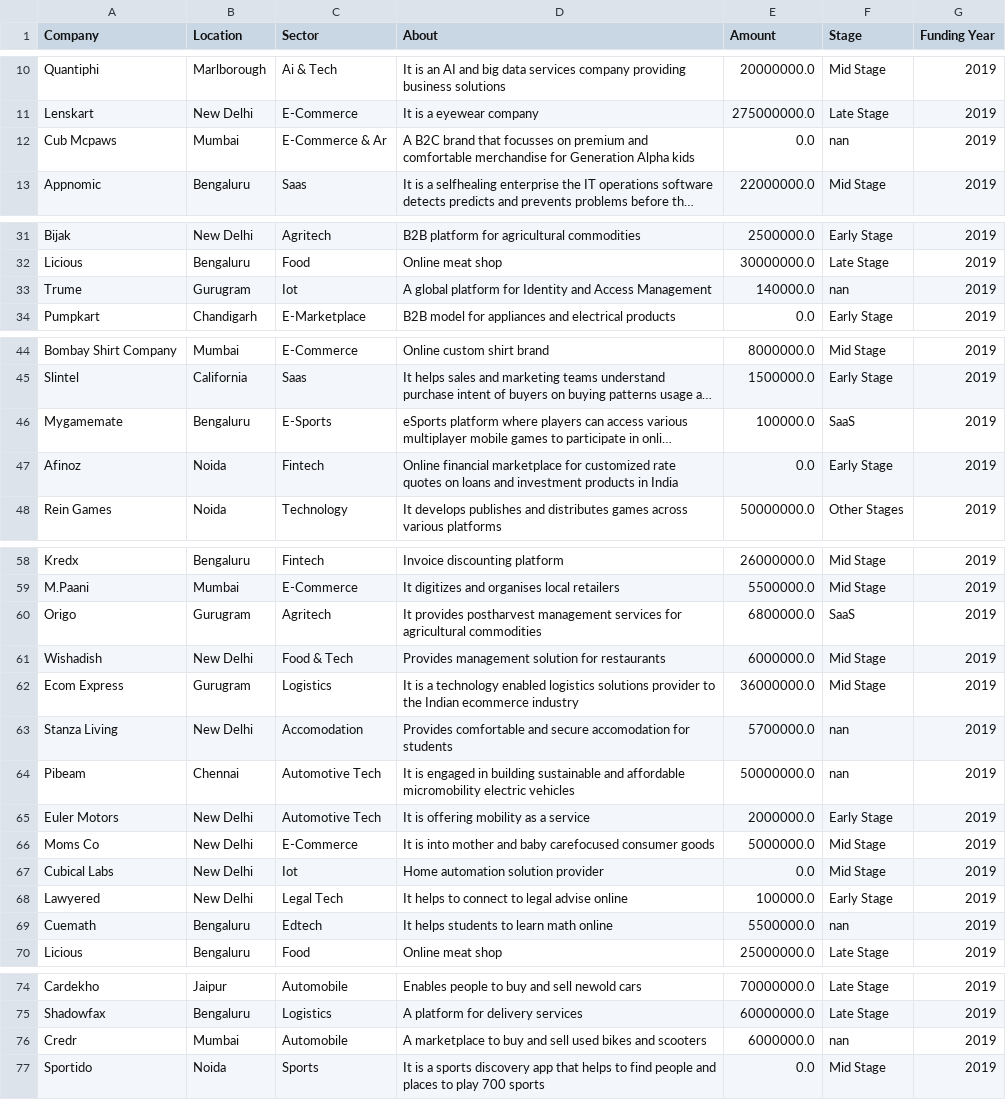
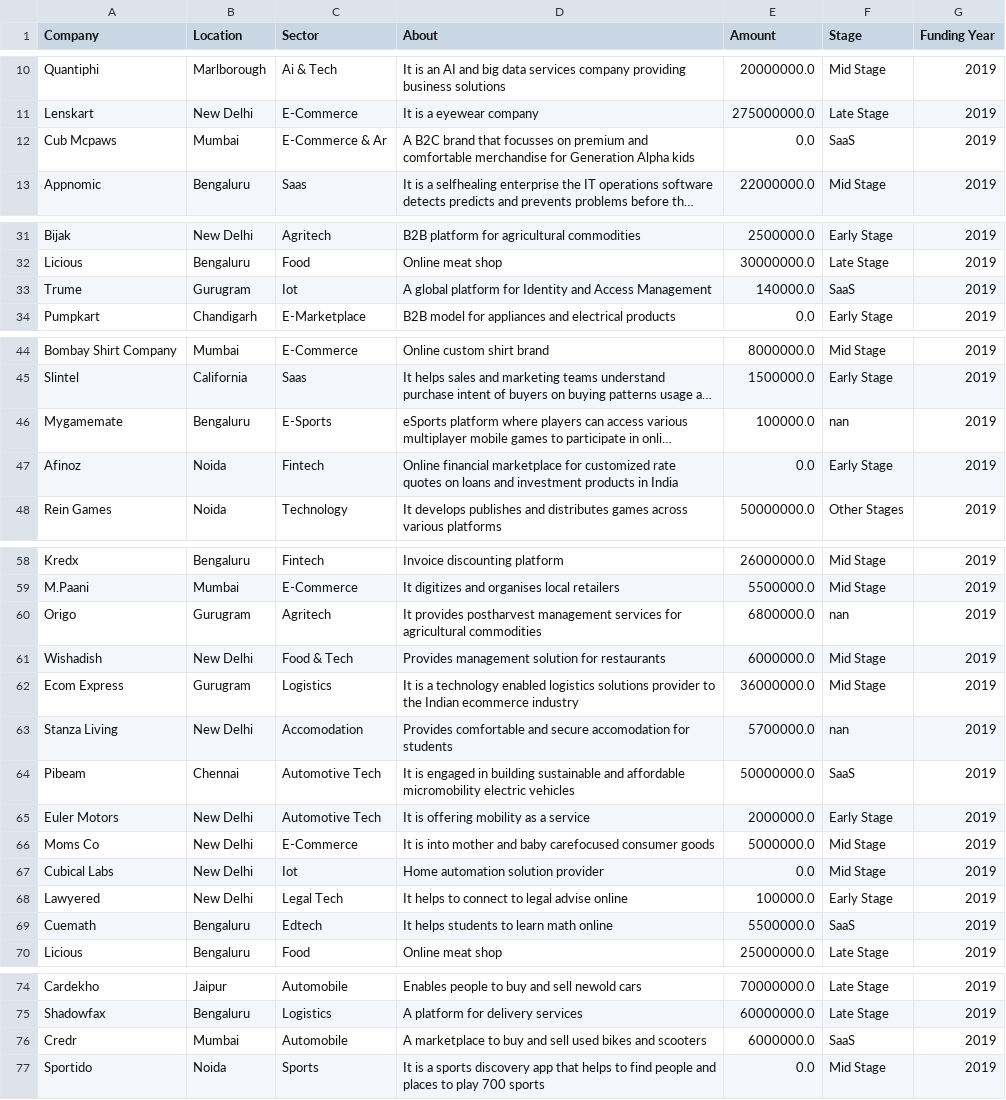
Before and after one commit to DzeBakuEso/stockholm_lp1_colla_project_sprint_1, a CSV file: df_19.csv, drawn as a sheet; only a part is shown, gaps mark what is left out; long unchanged cells end in …; the diff names each change by its address in the sheet, - before the commit and + after, or states it on an @@ line.

```diff
--- a/df_19.csv
+++ b/df_19.csv
-F12 (Stage): nan
+F12 (Stage): SaaS
-F33 (Stage): nan
+F33 (Stage): SaaS
-F46 (Stage): SaaS
+F46 (Stage): nan
-F60 (Stage): SaaS
+F60 (Stage): nan
-F64 (Stage): nan
+F64 (Stage): SaaS
-F69 (Stage): nan
+F69 (Stage): SaaS
-F76 (Stage): nan
+F76 (Stage): SaaS
```
Also changed, not shown: Clean_Data_18_19_20_21_snyk.csv, df18.csv, 4 other files.
